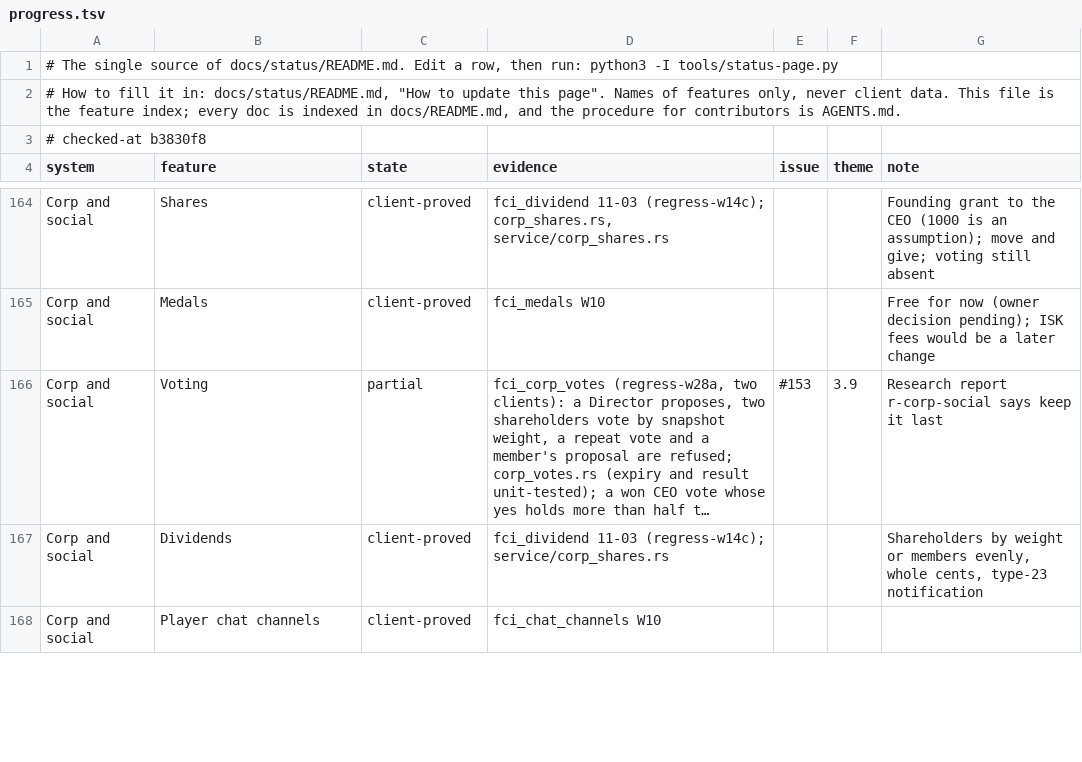
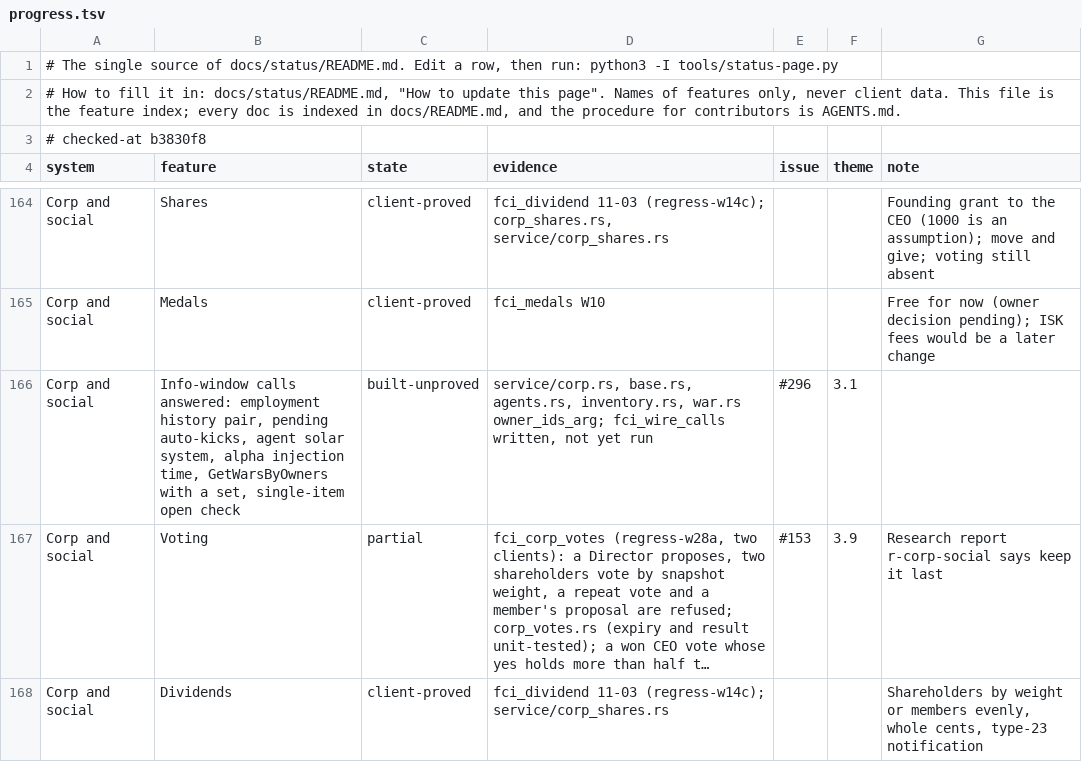
Before and after one commit to hotshotjosh/space-offline, a TSV file: docs/status/progress.tsv, drawn as a sheet; only a part is shown, gaps mark what is left out; the shorter side is filled out with more unchanged rows; long unchanged cells end in …; the diff names each change by its address in the sheet, - before the commit and + after, or states it on an @@ line.

Commit message:
Five client reads that got None now get an answer: employment history pair, auto-kicks, alpha injection time, item open check, agent system (#296)
- Five client reads that got None now get an answer: employment history pair, auto-kicks, alpha injection time, item open check, agent system (#296)

Files (11):
  M docs/status/README.md
  M docs/status/left.svg
  M docs/status/overall.svg
  M docs/status/progress.tsv
  M docs/status/systems.svg
  M server/crates/eve-server/src/service/agents.rs
  M server/crates/eve-server/src/service/base.rs
  M server/crates/eve-server/src/service/corp.rs
  M server/crates/eve-server/src/service/inventory.rs
  M tools/client-ci/regress.list
  A tools/client-ci/scenarios/fci_wire_calls.py

```diff
--- a/docs/status/progress.tsv
+++ b/docs/status/progress.tsv
+row 166: Corp and social | Info-window calls answered: employment history pair, pending auto-kicks, agent solar system, alpha injection time, GetWarsByOwners with a set, single-item open check | built-unproved | service/corp.rs, base.rs, agents.rs, inventory.rs, war.rs owner_ids_arg; fci_wire_calls written, not yet run | #296 | 3.1
```
Also changed, not shown: 10 other files.
